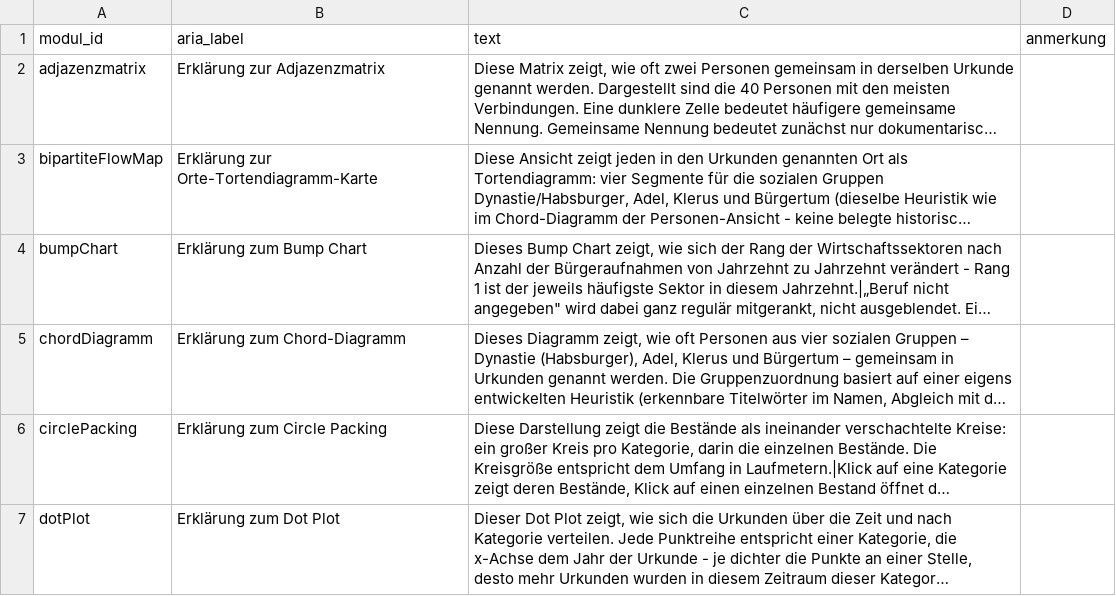
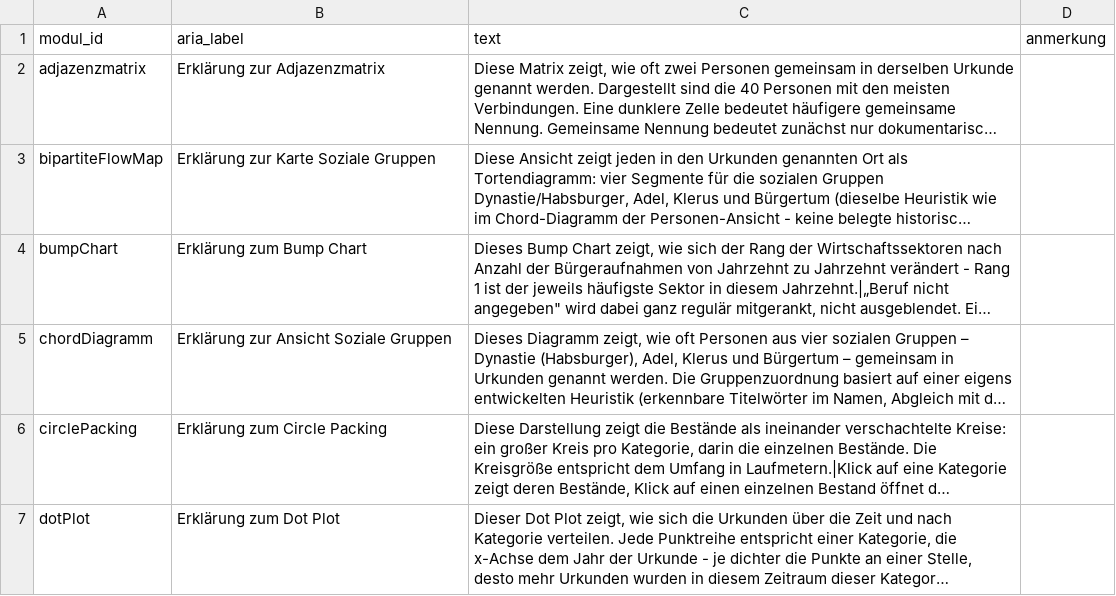
Before and after one commit to alexcapellmann-alt/Interface-Krems, a CSV file: data/infotexte.csv, drawn as a sheet; only a part is shown; long unchanged cells end in …; the diff covers the shown part only; the diff names each change by its address in the sheet, - before the commit and + after, or states it on an @@ line.

```diff
--- a/data/infotexte.csv
+++ b/data/infotexte.csv
-B3 (aria_label): Erklärung zur Orte-Tortendiagramm-Karte
+B3 (aria_label): Erklärung zur Karte Soziale Gruppen
-B5 (aria_label): Erklärung zum Chord-Diagramm
+B5 (aria_label): Erklärung zur Ansicht Soziale Gruppen
```
Also changed, not shown: 8 edited cells elsewhere in this file, data/ansichten.csv, data/archiv.csv, 8 other files.
